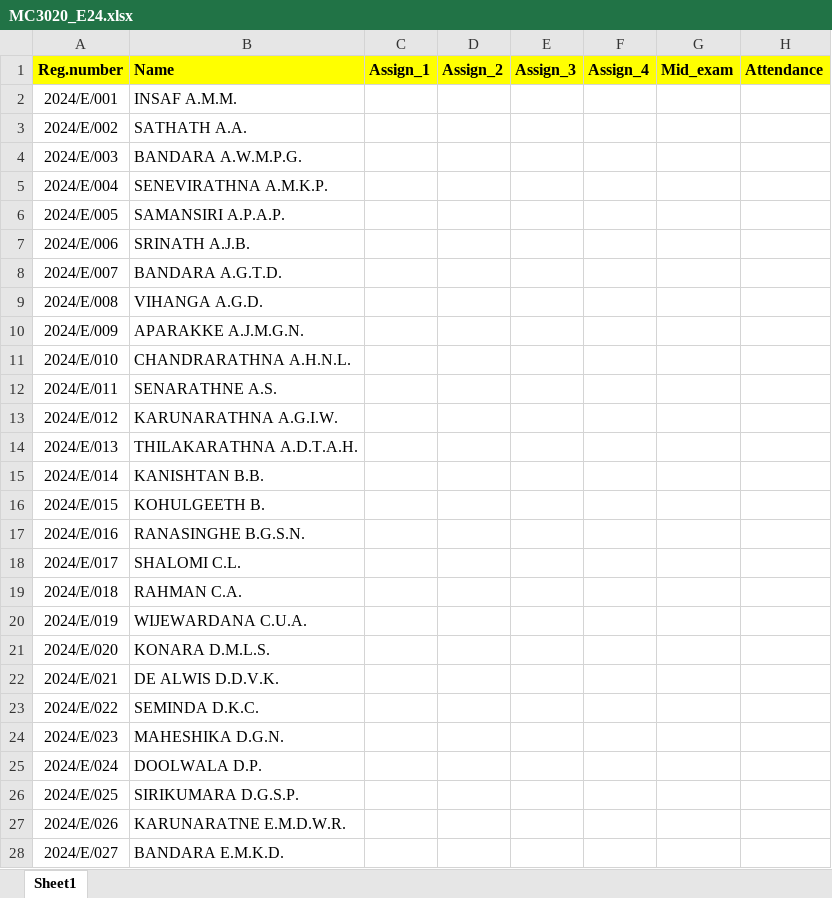
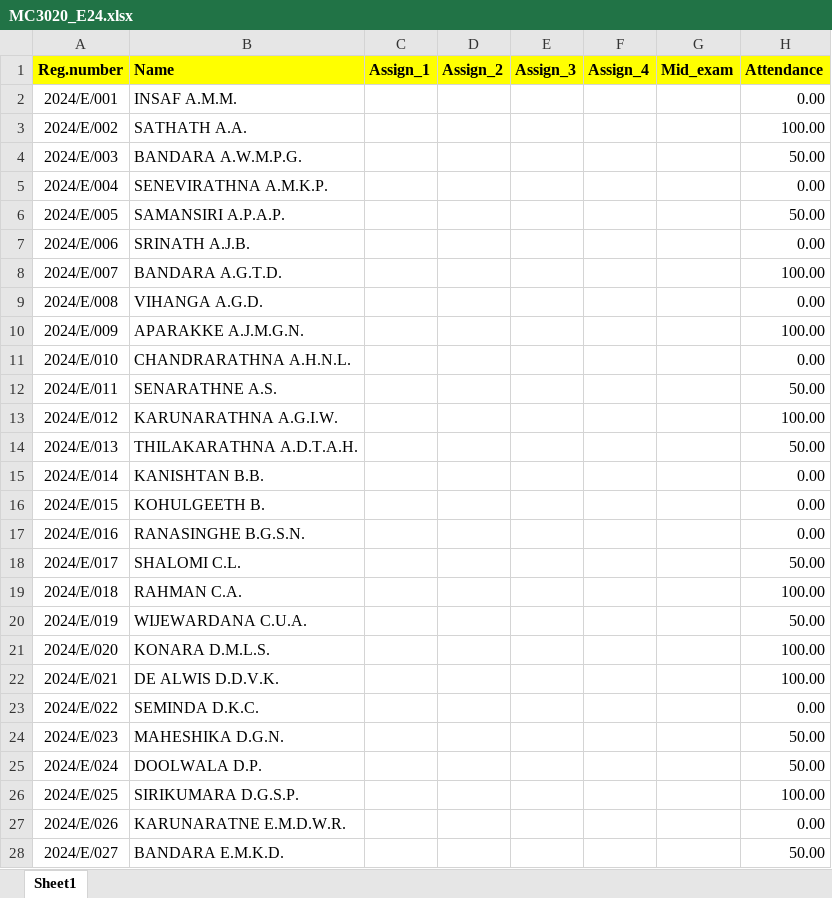
Before and after one commit to IDSFoE/MC3020_Attendance, an Excel workbook: MC3020_E24.xlsx, sheet Sheet1, drawn as a sheet; only a part is shown; values as stored, in another font and other column widths than the file's, no borders; the diff covers the shown part only; the diff names each change by its address in the sheet, - before the commit and + after, or states it on an @@ line.

Commit message:
Update MC3020_E24.xlsx

```diff
--- a/MC3020_E24.xlsx (sheet Sheet1)
+++ b/MC3020_E24.xlsx (sheet Sheet1)
-H2 (Attendance): (empty)
+H2 (Attendance): 0.00
-H3 (Attendance): (empty)
+H3 (Attendance): 100.00
-H4 (Attendance): (empty)
+H4 (Attendance): 50.00
-H5 (Attendance): (empty)
+H5 (Attendance): 0.00
-H6 (Attendance): (empty)
+H6 (Attendance): 50.00
-H7 (Attendance): (empty)
+H7 (Attendance): 0.00
-H8 (Attendance): (empty)
+H8 (Attendance): 100.00
-H9 (Attendance): (empty)
+H9 (Attendance): 0.00
-H10 (Attendance): (empty)
+H10 (Attendance): 100.00
-H11 (Attendance): (empty)
+H11 (Attendance): 0.00
-H12 (Attendance): (empty)
+H12 (Attendance): 50.00
-H13 (Attendance): (empty)
+H13 (Attendance): 100.00
-H14 (Attendance): (empty)
+H14 (Attendance): 50.00
-H15:H17 (Attendance): (empty)
+H15:H17 (Attendance): 0.00
-H18 (Attendance): (empty)
+H18 (Attendance): 50.00
-H19 (Attendance): (empty)
+H19 (Attendance): 100.00
-H20 (Attendance): (empty)
+H20 (Attendance): 50.00
-H21:H22 (Attendance): (empty)
+H21:H22 (Attendance): 100.00
-H23 (Attendance): (empty)
+H23 (Attendance): 0.00
-H24:H25 (Attendance): (empty)
+H24:H25 (Attendance): 50.00
-H26 (Attendance): (empty)
+H26 (Attendance): 100.00
-H27 (Attendance): (empty)
+H27 (Attendance): 0.00
-H28 (Attendance): (empty)
+H28 (Attendance): 50.00
```
Also changed, not shown: 1 added row, 1 removed row and 170 edited cells elsewhere in this sheet.
